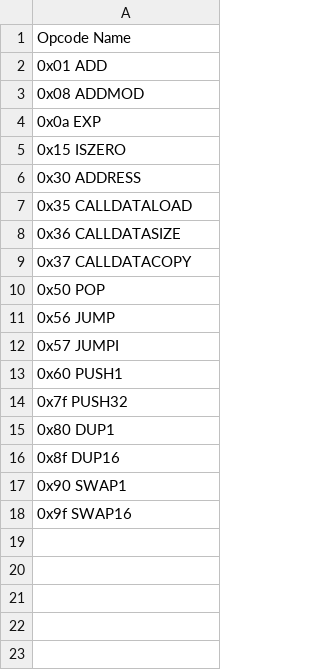
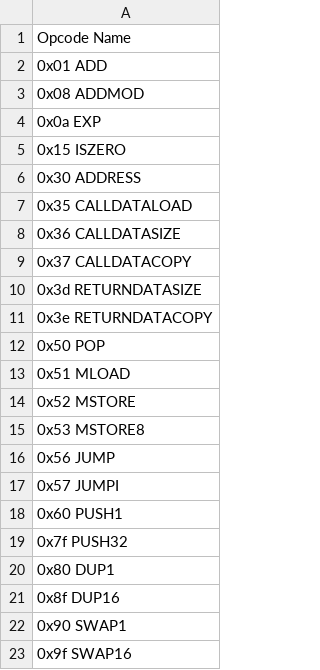
Before and after one commit to imapp-pl/gas-cost-estimator, a CSV file: src/program_generator/data/selection_generators_test.csv, drawn as a sheet; the diff names each change by its address in the sheet, - before the commit and + after, or states it on an @@ line.

Commit message:
add initial call bytecode for returndatacopy

```diff
--- a/src/program_generator/data/selection_generators_test.csv
+++ b/src/program_generator/data/selection_generators_test.csv
+row 10: 0x3d RETURNDATASIZE
+row 11: 0x3e RETURNDATACOPY
+row 13: 0x51 MLOAD
+row 14: 0x52 MSTORE
+row 15: 0x53 MSTORE8
```
Also changed, not shown: src/program_generator/data/selection_arguments.csv, 2 other files.
